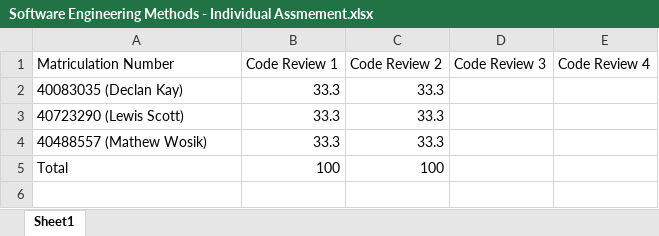
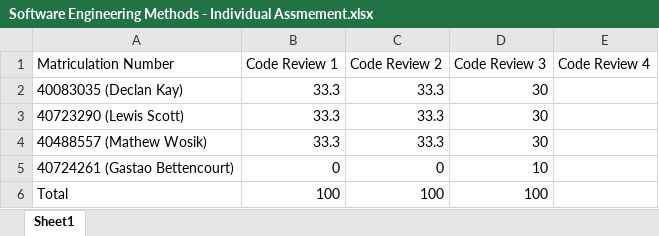
Before and after one commit to LewSco/sem38, an Excel workbook: Documentation/Software Engineering Methods - Individual Assmement.xlsx, sheet Sheet1, drawn as a sheet; values as stored, in another font and other column widths than the file's, no borders; addresses are those after the commit; the diff names each change by its address in the sheet, - before the commit and + after, or states it on an @@ line.

```diff
--- a/Documentation/Software Engineering Methods - Individual Assmement.xlsx (sheet Sheet1)
+++ b/Documentation/Software Engineering Methods - Individual Assmement.xlsx (sheet Sheet1)
-D2:D4 (Code Review 3): (empty)
+D2:D4 (Code Review 3): 30
+row 5: 40724261 (Gastao Bettencourt) | 0 | 0 | 10
-D6 (Code Review 3): (empty)
+D6 (Code Review 3): 100
```
Also changed, not shown: 1 other file.
